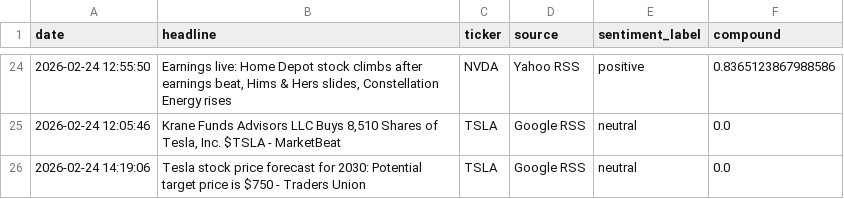
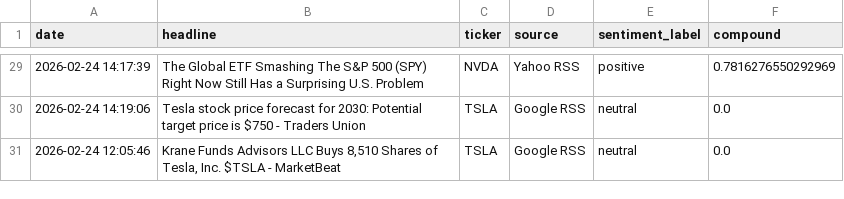
Before and after one commit to Kasuba-phani/stock-sentiment-tracker, a CSV file: data/raw_news/news_20260224.csv, drawn as a sheet; only a part is shown, gaps mark what is left out; the diff covers the shown part only.

```diff
--- a/data/raw_news/news_20260224.csv
+++ b/data/raw_news/news_20260224.csv
@@ -24,3 +29,3 @@ date,headline,ticker,source,sentiment_label,compound
-2026-02-24 12:55:50,"Earnings live: Home Depot stock climbs after earnings beat, Hims & Hers slides, Constellation Energy rises",NVDA,Yahoo RSS,positive,0.8365123867988586
+2026-02-24 14:17:39,The Global ETF Smashing The S&P 500 (SPY) Right Now Still Has a Surprising U.S. Problem,NVDA,Yahoo RSS,positive,0.7816276550292969
+2026-02-24 14:19:06,Tesla stock price forecast for 2030: Potential target price is $750 - Traders Union,TSLA,Google RSS,neutral,0.0
 2026-02-24 12:05:46,"Krane Funds Advisors LLC Buys 8,510 Shares of Tesla, Inc. $TSLA - MarketBeat",TSLA,Google RSS,neutral,0.0
-2026-02-24 14:19:06,Tesla stock price forecast for 2030: Potential target price is $750 - Traders Union,TSLA,Google RSS,neutral,0.0
```
Also changed, not shown: 9 added rows, 4 removed rows and 8 edited cells elsewhere in this file.
